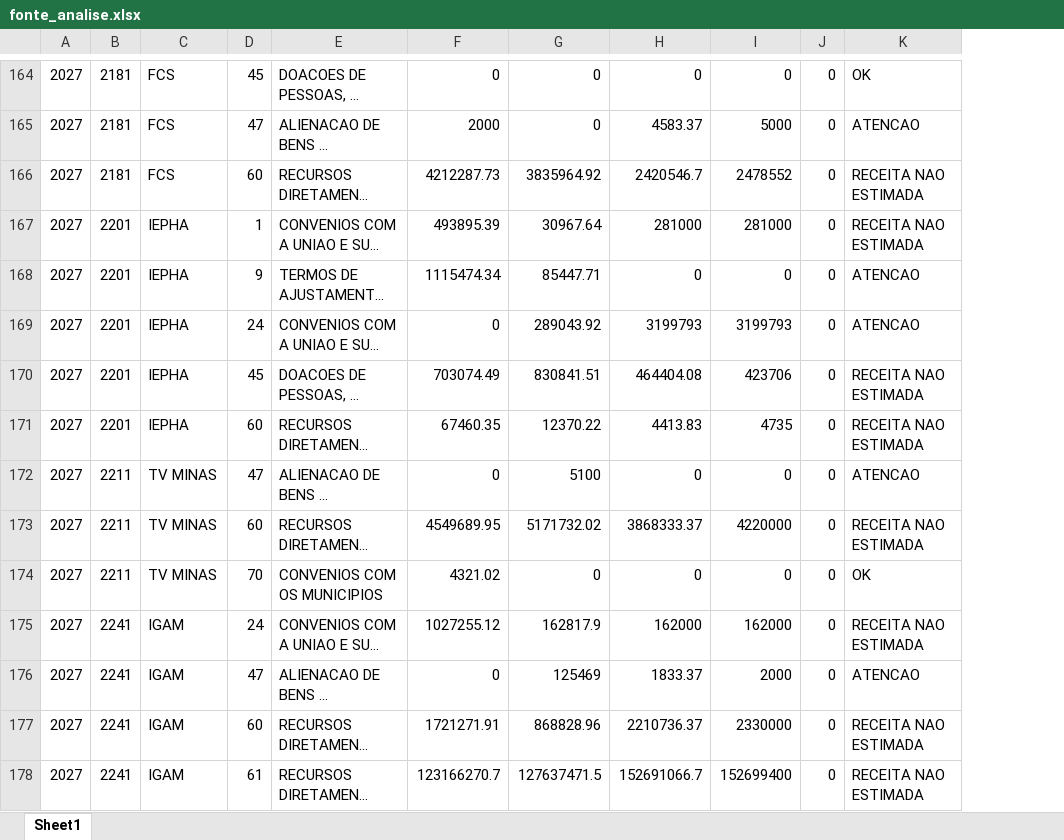
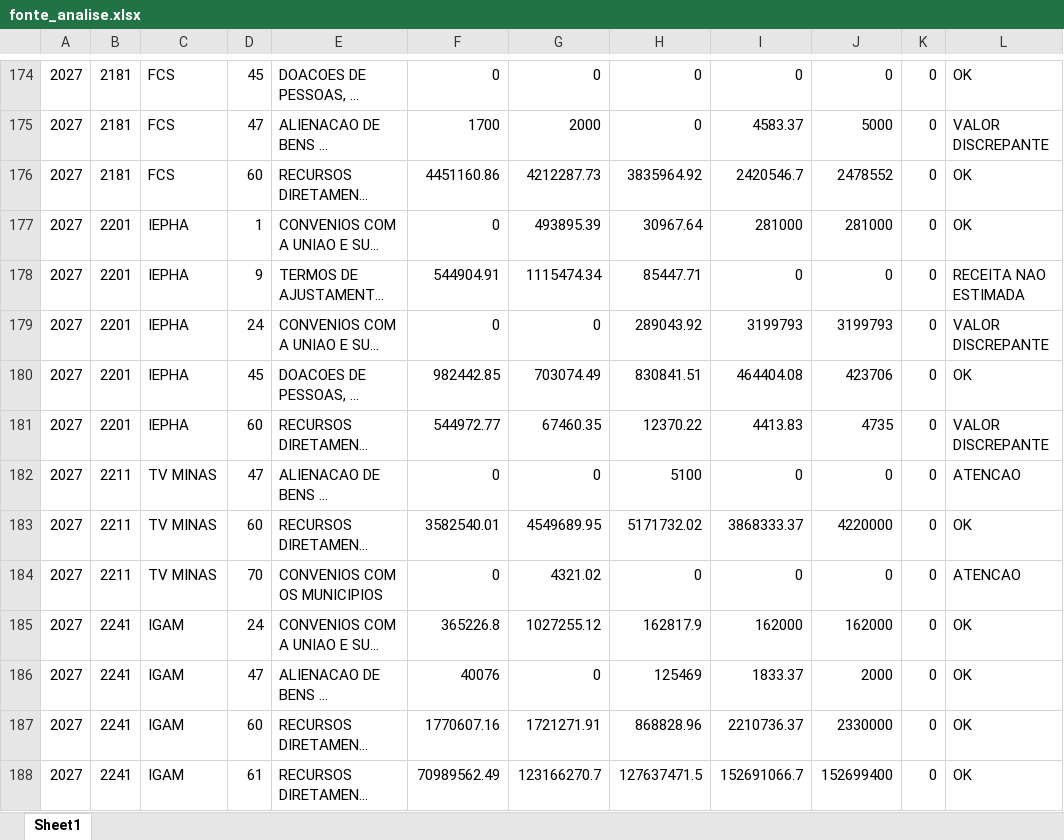
Before and after one commit to splor-mg/painel-ldo, an Excel workbook: data/fonte_analise.xlsx, sheet Sheet1, drawn as a sheet; only a part is shown, gaps mark what is left out; long unchanged cells end in …; values as stored, in another font and other column widths than the file's, no borders; addresses are those after the commit; the diff covers the shown part only; the diff names each change by its address in the sheet, - before the commit and + after, or states it on an @@ line.

```diff
--- a/data/fonte_analise.xlsx (sheet Sheet1)
+++ b/data/fonte_analise.xlsx (sheet Sheet1)
+column F, rows 174-188: 0 | 1700 | 4451160.86 | 0 | 544904.91 | 0 | 982442.85 | 544972.77 | 0 | 3582540.01 | 0 | 365226.8 | 40076 | 1770607.16 | 70989562.49
-L175: ATENCAO
+L175: VALOR DISCREPANTE
-L176:L177: RECEITA NAO ESTIMADA
+L176:L177: OK
-L178: ATENCAO
+L178: RECEITA NAO ESTIMADA
-L179: ATENCAO
+L179: VALOR DISCREPANTE
-L180: RECEITA NAO ESTIMADA
+L180: OK
-L181: RECEITA NAO ESTIMADA
+L181: VALOR DISCREPANTE
-L183: RECEITA NAO ESTIMADA
+L183: OK
-L184: OK
+L184: ATENCAO
-L185: RECEITA NAO ESTIMADA
+L185: OK
-L186: ATENCAO
+L186: OK
-L187:L188: RECEITA NAO ESTIMADA
+L187:L188: OK
```
Also changed, not shown: 17 added rows and 232 edited cells elsewhere in this sheet, data/receita_analise.xlsx, 9 other files.
